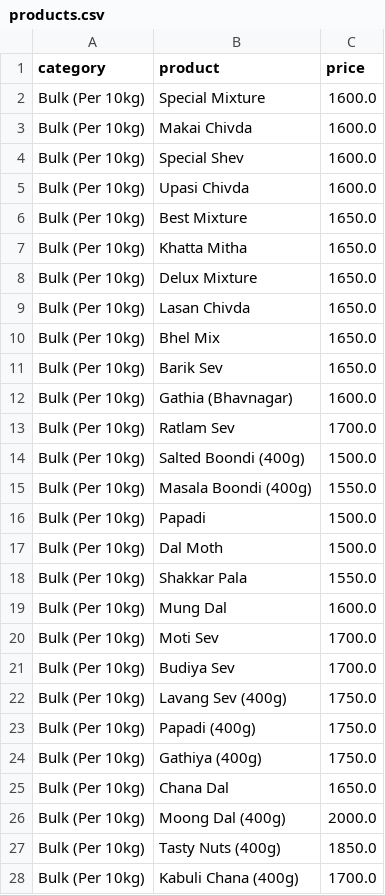
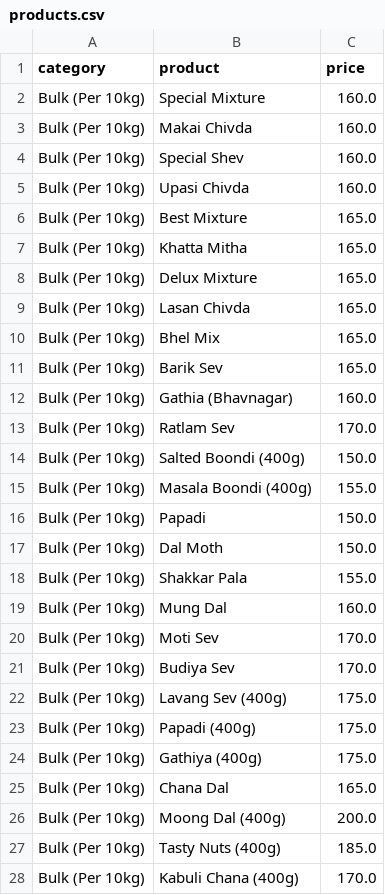
Before and after one commit to Dhruviimistry/Baba-Sales-Shop---Streamlit-Online-Store-with-WhatsApp-Ordering-QR-Code, a CSV file: products.csv, drawn as a sheet; only a part is shown; the diff covers the shown part only.

Commit message:
Update products.csv

```diff
--- a/products.csv
+++ b/products.csv
@@ -1,28 +1,28 @@
 category,product,price
-Bulk (Per 10kg),Special Mixture,1600.0
-Bulk (Per 10kg),Makai Chivda,1600.0
-Bulk (Per 10kg),Special Shev,1600.0
-Bulk (Per 10kg),Upasi Chivda,1600.0
-Bulk (Per 10kg),Best Mixture,1650.0
-Bulk (Per 10kg),Khatta Mitha,1650.0
-Bulk (Per 10kg),Delux Mixture,1650.0
-Bulk (Per 10kg),Lasan Chivda,1650.0
-Bulk (Per 10kg),Bhel Mix,1650.0
-Bulk (Per 10kg),Barik Sev,1650.0
-Bulk (Per 10kg),Gathia (Bhavnagar),1600.0
-Bulk (Per 10kg),Ratlam Sev,1700.0
-Bulk (Per 10kg),Salted Boondi (400g),1500.0
-Bulk (Per 10kg),Masala Boondi (400g),1550.0
-Bulk (Per 10kg),Papadi,1500.0
-Bulk (Per 10kg),Dal Moth,1500.0
-Bulk (Per 10kg),Shakkar Pala,1550.0
-Bulk (Per 10kg),Mung Dal,1600.0
-Bulk (Per 10kg),Moti Sev,1700.0
-Bulk (Per 10kg),Budiya Sev,1700.0
-Bulk (Per 10kg),Lavang Sev (400g),1750.0
-Bulk (Per 10kg),Papadi (400g),1750.0
-Bulk (Per 10kg),Gathiya (400g),1750.0
-Bulk (Per 10kg),Chana Dal,1650.0
-Bulk (Per 10kg),Moong Dal (400g),2000.0
-Bulk (Per 10kg),Tasty Nuts (400g),1850.0
-Bulk (Per 10kg),Kabuli Chana (400g),1700.0
+Bulk (Per 10kg),Special Mixture,160.0
+Bulk (Per 10kg),Makai Chivda,160.0
+Bulk (Per 10kg),Special Shev,160.0
+Bulk (Per 10kg),Upasi Chivda,160.0
+Bulk (Per 10kg),Best Mixture,165.0
+Bulk (Per 10kg),Khatta Mitha,165.0
+Bulk (Per 10kg),Delux Mixture,165.0
+Bulk (Per 10kg),Lasan Chivda,165.0
+Bulk (Per 10kg),Bhel Mix,165.0
+Bulk (Per 10kg),Barik Sev,165.0
+Bulk (Per 10kg),Gathia (Bhavnagar),160.0
+Bulk (Per 10kg),Ratlam Sev,170.0
+Bulk (Per 10kg),Salted Boondi (400g),150.0
+Bulk (Per 10kg),Masala Boondi (400g),155.0
+Bulk (Per 10kg),Papadi,150.0
+Bulk (Per 10kg),Dal Moth,150.0
+Bulk (Per 10kg),Shakkar Pala,155.0
+Bulk (Per 10kg),Mung Dal,160.0
+Bulk (Per 10kg),Moti Sev,170.0
+Bulk (Per 10kg),Budiya Sev,170.0
+Bulk (Per 10kg),Lavang Sev (400g),175.0
+Bulk (Per 10kg),Papadi (400g),175.0
+Bulk (Per 10kg),Gathiya (400g),175.0
+Bulk (Per 10kg),Chana Dal,165.0
+Bulk (Per 10kg),Moong Dal (400g),200.0
+Bulk (Per 10kg),Tasty Nuts (400g),185.0
+Bulk (Per 10kg),Kabuli Chana (400g),170.0
```
Also changed, not shown: 3 edited cells elsewhere in this file.
